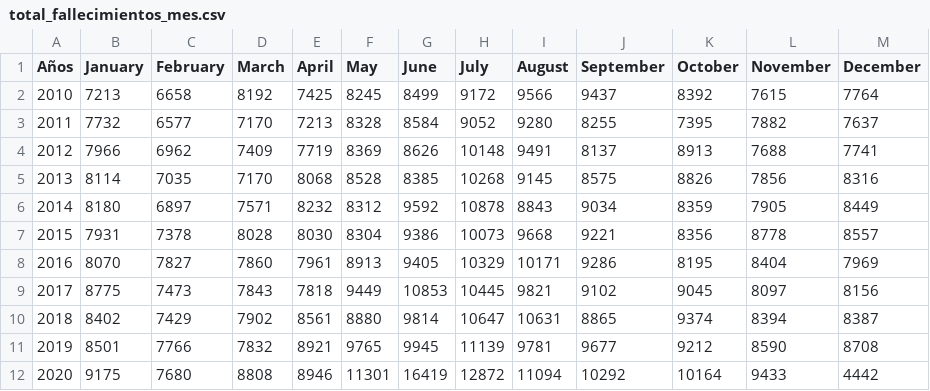
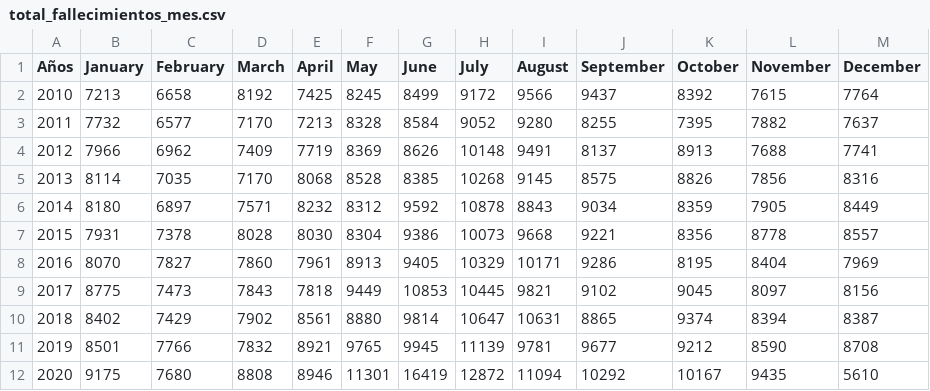
Before and after one commit to rodrigorm93/Datos-Chile, a CSV file: Total-Defunciones/total_fallecimientos_mes.csv, drawn as a sheet.

```diff
--- a/Total-Defunciones/total_fallecimientos_mes.csv
+++ b/Total-Defunciones/total_fallecimientos_mes.csv
@@ -11,2 +11,2 @@ Años,January,February,March,April,May,June,July,August,September,October,Novemb
 2019,8501,7766,7832,8921,9765,9945,11139,9781,9677,9212,8590,8708
-2020,9175,7680,8808,8946,11301,16419,12872,11094,10292,10164,9433,4442
+2020,9175,7680,8808,8946,11301,16419,12872,11094,10292,10167,9435,5610
```
Also changed, not shown: Casos-Comunas/COVID19.csv, Casos-Comunas/casosActivos.csv, 2 other files.
